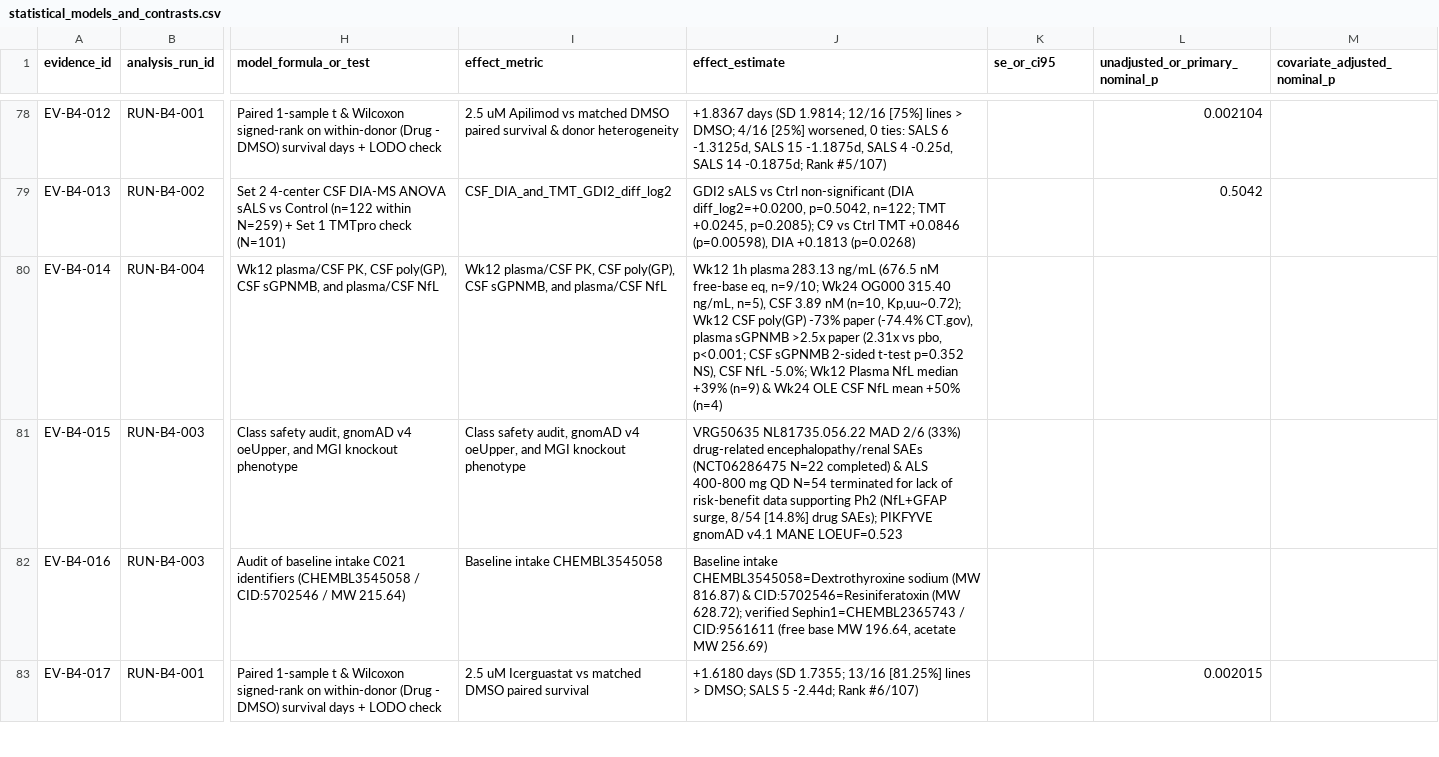
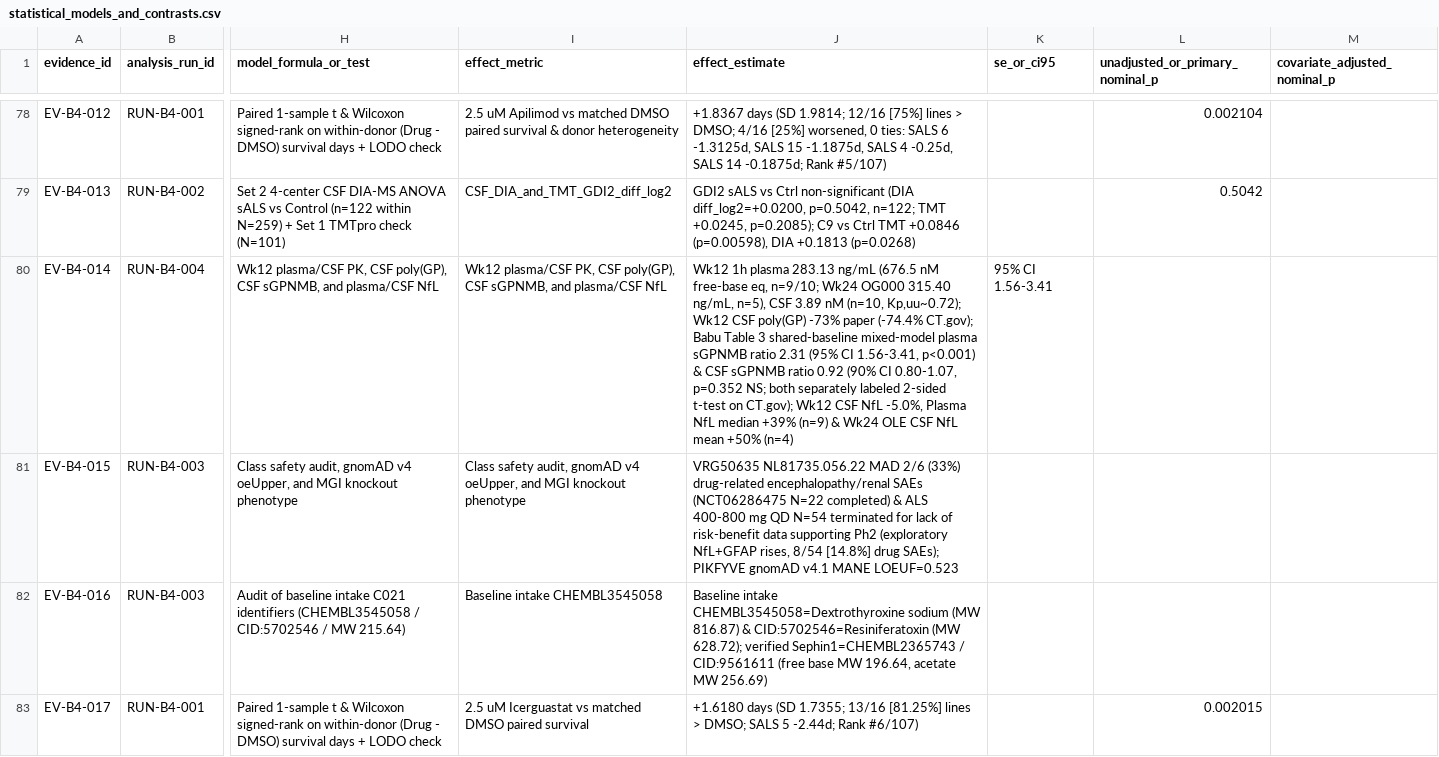
Before and after one commit to helloimra/ExploreALS, a CSV file: registries/statistical_models_and_contrasts.csv, drawn as a sheet; only a part is shown, gaps mark what is left out; the diff covers the shown part only; the diff names each change by its address in the sheet, - before the commit and + after, or states it on an @@ line.

```diff
--- a/registries/statistical_models_and_contrasts.csv
+++ b/registries/statistical_models_and_contrasts.csv
-J80 (effect_estimate): …paper (-74.4% CT.gov), plasma sGPNMB >2.5x paper (2.31x vs pbo, p<0.001; CSF sGPNMB 2-sided t-test p=0.352 NS), CSF NfL -5.0%; Wk12 Plasma NfL…
+J80 (effect_estimate): …paper (-74.4% CT.gov); Babu Table 3 shared-baseline mixed-model plasma sGPNMB ratio 2.31 (95% CI 1.56-3.41, p<0.001) & CSF sGPNMB ratio 0.92 (90% CI 0.80-1.07, p=0.352 NS; both separately labeled 2-sided t-test on CT.gov); Wk12 CSF NfL -5.0%, Plasma NfL…
-K80 (se_or_ci95): (empty)
+K80 (se_or_ci95): 95% CI 1.56-3.41
-J81 (effect_estimate): …supporting Ph2 (NfL+GFAP surge, 8/54 [14.8%]…
+J81 (effect_estimate): …supporting Ph2 (exploratory NfL+GFAP rises, 8/54 [14.8%]…
```
Also changed, not shown: 19 edited cells elsewhere in this file, registries/candidate_decisions.csv, registries/evidence_ledger.csv, 49 other files.
